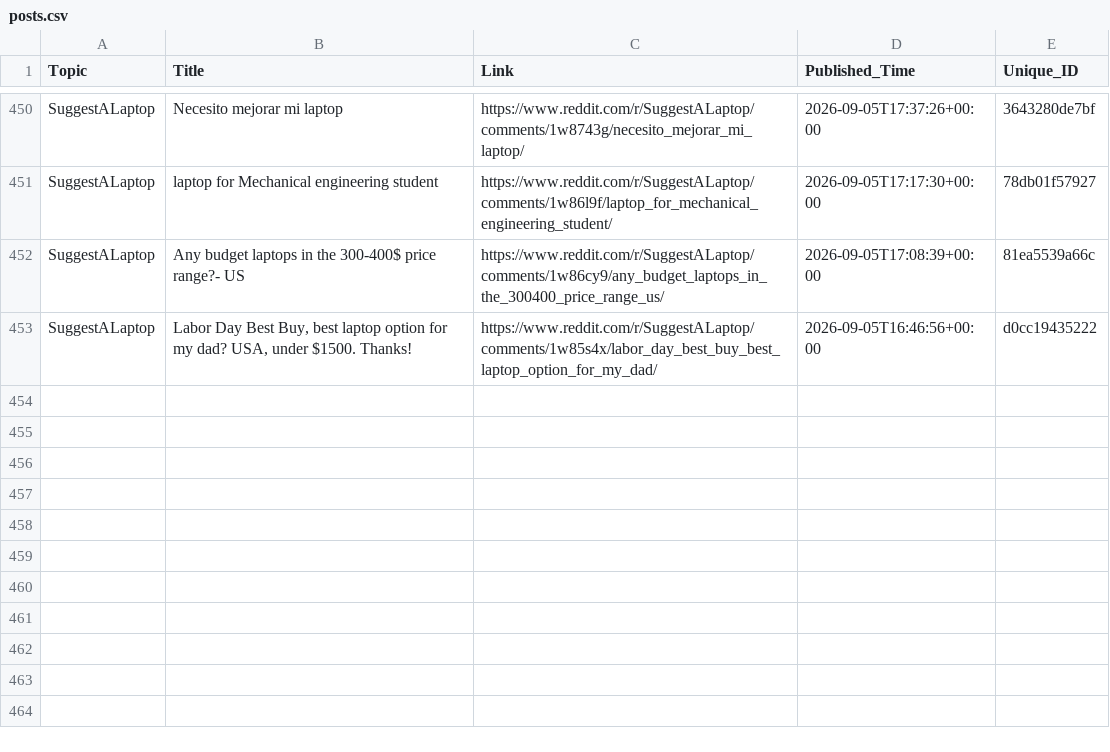
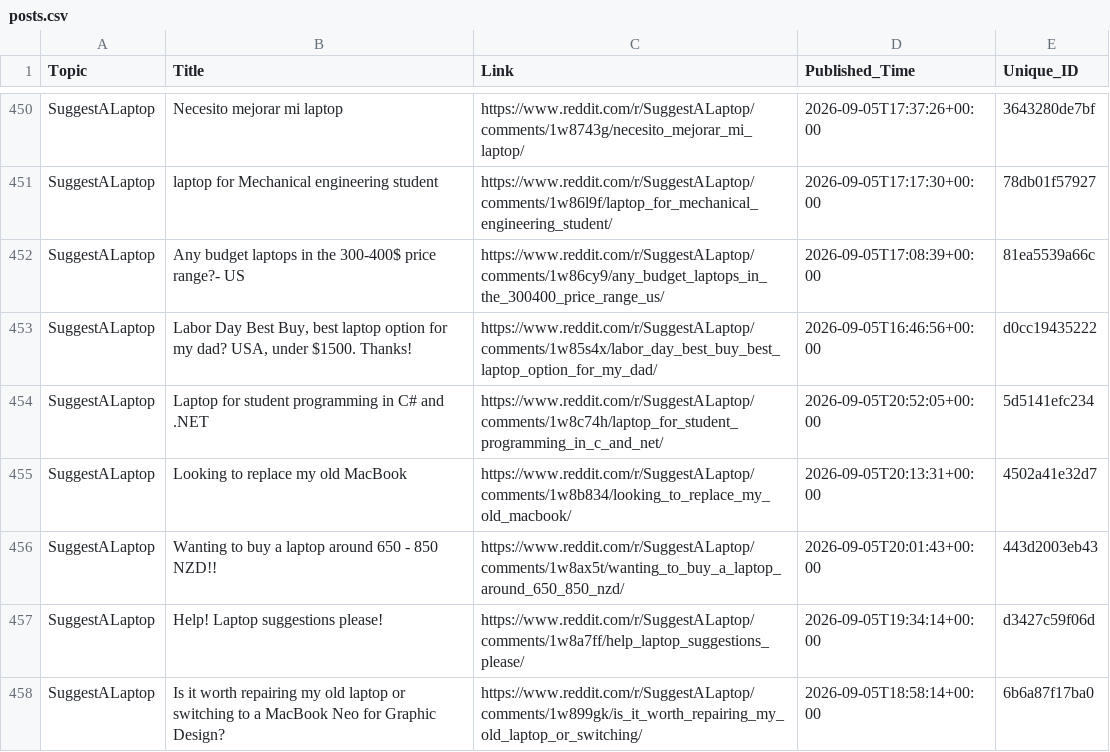
Before and after one commit to sidhu2690/EB_reddit, a CSV file: posts.csv, drawn as a sheet; only a part is shown, gaps mark what is left out.

```diff
--- a/posts.csv
+++ b/posts.csv
@@ -453 +453,6 @@ SuggestALaptop,Any budget laptops in the 300-400$ price range?- US,https://www.r
 SuggestALaptop,"Labor Day Best Buy, best laptop option for my dad? USA, under $1500. Thanks!",https://www.reddit.com/r/SuggestALaptop/comments/1w85s4x/labor_day_best_buy_best_laptop_option_for_my_dad/,2026-09-05T16:46:56+00:00,d0cc19435222
+SuggestALaptop,Laptop for student programming in C# and .NET,https://www.reddit.com/r/SuggestALaptop/comments/1w8c74h/laptop_for_student_programming_in_c_and_net/,2026-09-05T20:52:05+00:00,5d5141efc234
+SuggestALaptop,Looking to replace my old MacBook,https://www.reddit.com/r/SuggestALaptop/comments/1w8b834/looking_to_replace_my_old_macbook/,2026-09-05T20:13:31+00:00,4502a41e32d7
+SuggestALaptop,Wanting to buy a laptop around 650 - 850 NZD!!,https://www.reddit.com/r/SuggestALaptop/comments/1w8ax5t/wanting_to_buy_a_laptop_around_650_850_nzd/,2026-09-05T20:01:43+00:00,443d2003eb43
+SuggestALaptop,Help! Laptop suggestions please!,https://www.reddit.com/r/SuggestALaptop/comments/1w8a7ff/help_laptop_suggestions_please/,2026-09-05T19:34:14+00:00,d3427c59f06d
+SuggestALaptop,Is it worth repairing my old laptop or switching to a MacBook Neo for Graphic Design?,https://www.reddit.com/r/SuggestALaptop/comments/1w899gk/is_it_worth_repairing_my_old_laptop_or_switching/,2026-09-05T18:58:14+00:00,6b6a87f17ba0
```
